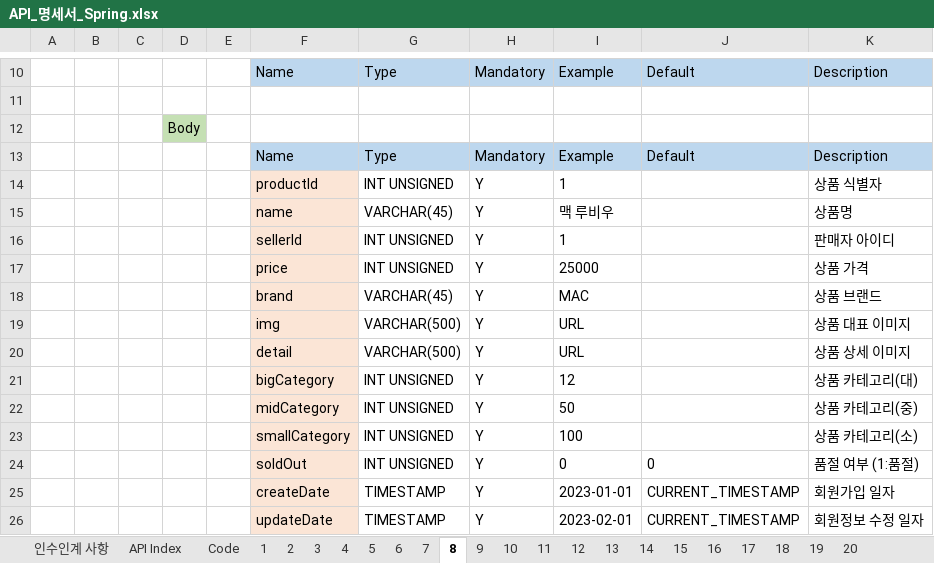
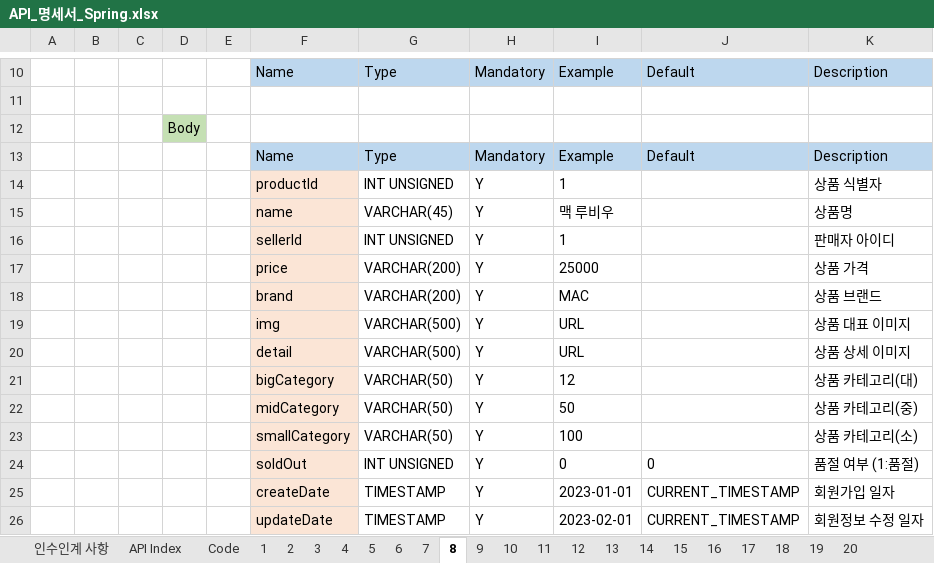
Before and after one commit to springin98/ASAC_Server_Spring, an Excel workbook: API_명세서_Spring.xlsx, sheet 8, drawn as a sheet; only a part is shown, gaps mark what is left out; values as stored, in another font and other column widths than the file's, no borders; the diff names each change by its address in the sheet, - before the commit and + after, or states it on an @@ line.

```diff
--- a/API_명세서_Spring.xlsx (sheet 8)
+++ b/API_명세서_Spring.xlsx (sheet 8)
-G17: INT UNSIGNED
+G17: VARCHAR(200)
-G18: VARCHAR(45)
+G18: VARCHAR(200)
-G21:G23: INT UNSIGNED
+G21:G23: VARCHAR(50)
```
Also changed, not shown: sheet API Index, sheet 1, sheet 6, sheet 5, sheet 7, sheet 2, 7 more sheets, 20 other files.
